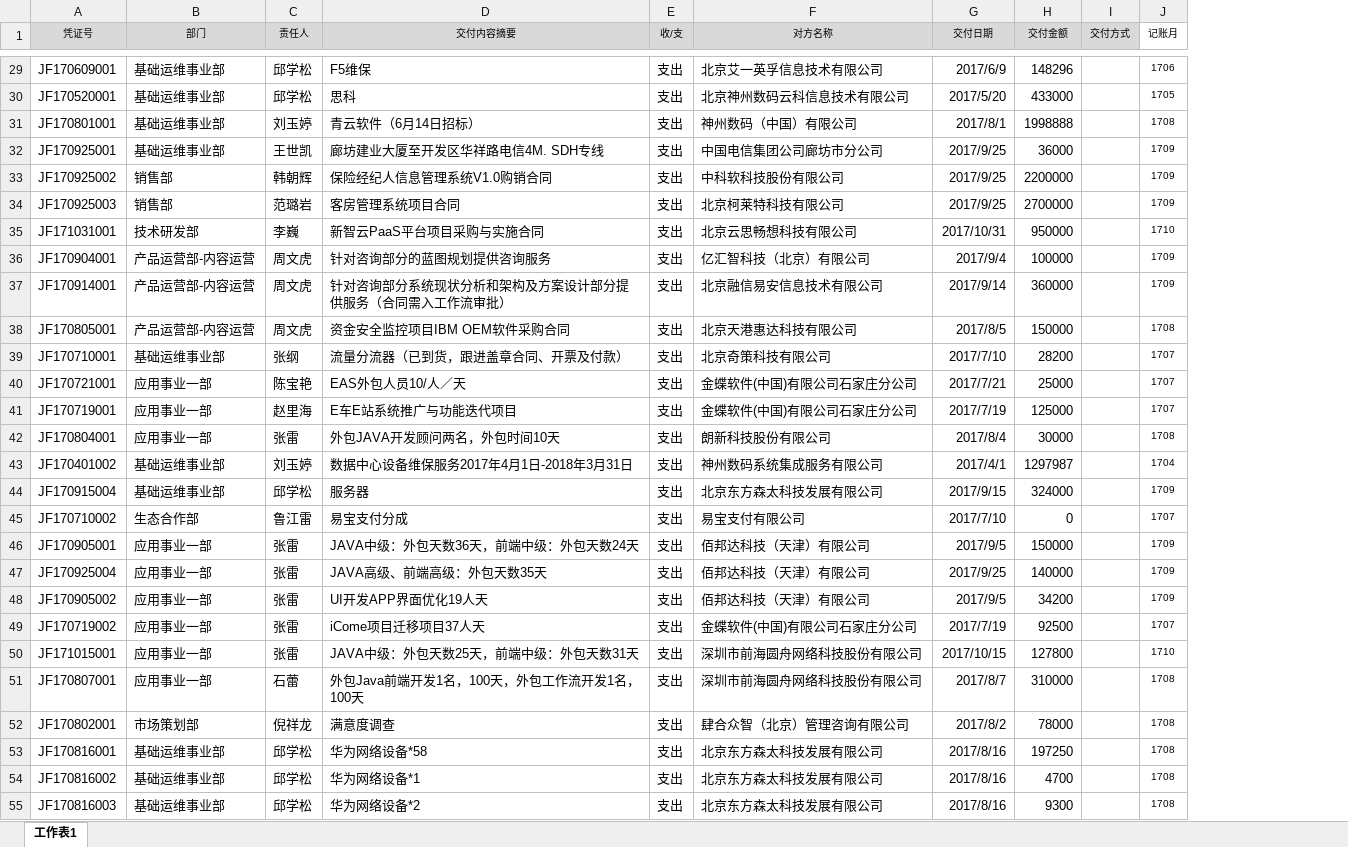
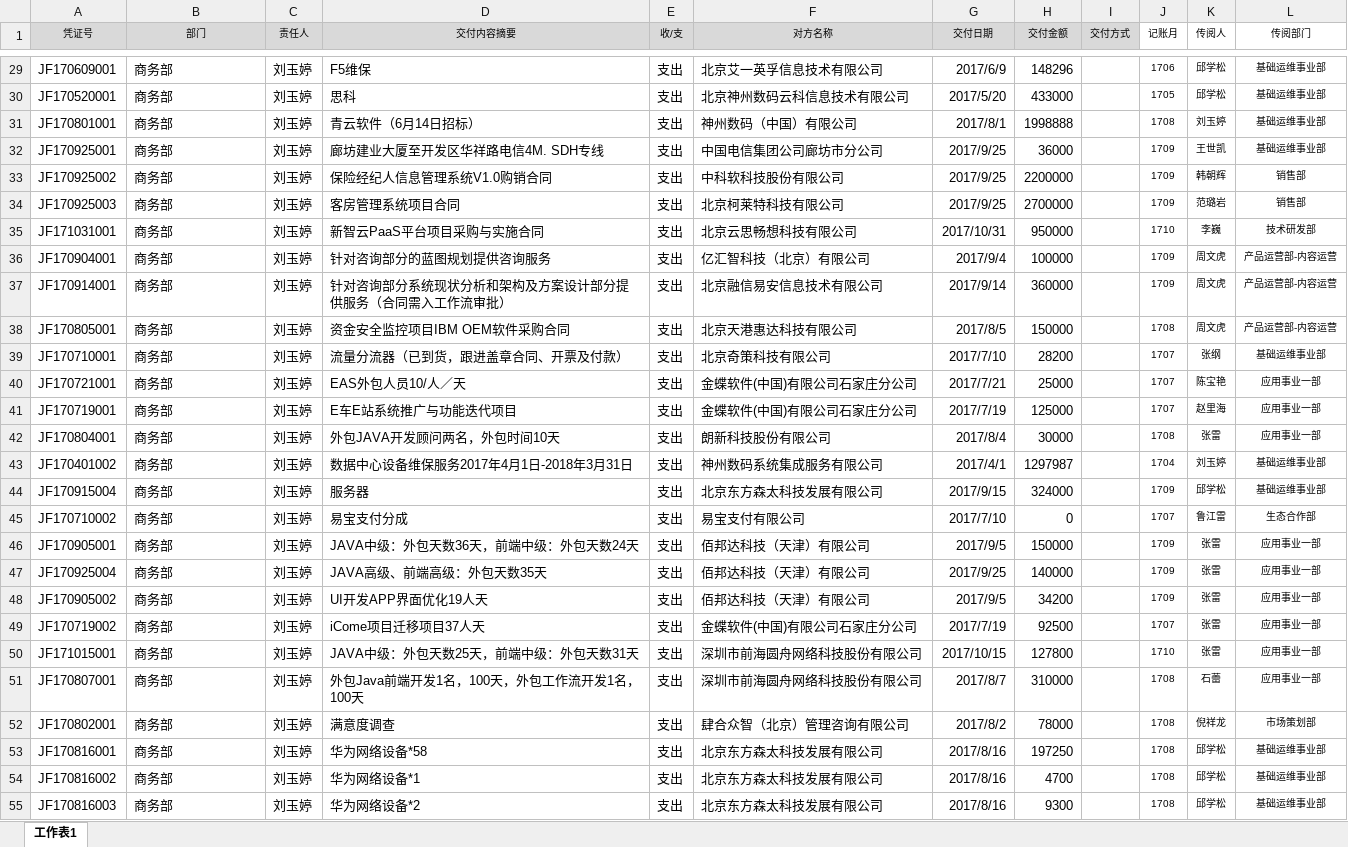
Before and after one commit to wanghuan43/bo, an Excel workbook: uploads/default/acceptance.xlsx, sheet 工作表1, drawn as a sheet; only a part is shown, gaps mark what is left out; values as stored, in another font and other column widths than the file's, no borders; the diff covers the shown part only; the diff names each change by its address in the sheet, - before the commit and + after, or states it on an @@ line.

```diff
--- a/uploads/default/acceptance.xlsx (sheet 工作表1)
+++ b/uploads/default/acceptance.xlsx (sheet 工作表1)
+column K (传阅人), rows 29-55: 邱学松 | 邱学松 | 刘玉婷 | 王世凯 | 韩朝辉 | 范璐岩 | 李巍 | 周文虎 | 周文虎 | 周文虎 | 张纲 | 陈宝艳 | 赵里海 | 张雷 | 刘玉婷 | 邱学松 | 鲁江雷 | 张雷 | 张雷 | 张雷 | 张雷 | 张雷 | 石蕾 | 倪祥龙 | 邱学松 | 邱学松 | 邱学松
+column L (传阅部门), rows 29-55: 基础运维事业部 | 基础运维事业部 | 基础运维事业部 | 基础运维事业部 | 销售部 | 销售部 | 技术研发部 | 产品运营部-内容运营 | 产品运营部-内容运营 | 产品运营部-内容运营 | 基础运维事业部 | 应用事业一部 | 应用事业一部 | 应用事业一部 | 基础运维事业部 | 基础运维事业部 | 生态合作部 | 应用事业一部 | 应用事业一部 | 应用事业一部 | 应用事业一部 | 应用事业一部 | 应用事业一部 | 市场策划部 | 基础运维事业部 | 基础运维事业部 | 基础运维事业部
-B29:B32 (部门): 基础运维事业部
+B29:B32 (部门): 商务部
-C29:C30 (责任人): 邱学松
+C29:C30 (责任人): 刘玉婷
-C32 (责任人): 王世凯
+C32 (责任人): 刘玉婷
-B33:B34 (部门): 销售部
+B33:B34 (部门): 商务部
-C33 (责任人): 韩朝辉
+C33 (责任人): 刘玉婷
-C34 (责任人): 范璐岩
+C34 (责任人): 刘玉婷
-B35 (部门): 技术研发部
+B35 (部门): 商务部
-C35 (责任人): 李巍
+C35 (责任人): 刘玉婷
-B36:B38 (部门): 产品运营部-内容运营
+B36:B38 (部门): 商务部
-C36:C38 (责任人): 周文虎
+C36:C38 (责任人): 刘玉婷
-B39 (部门): 基础运维事业部
+B39 (部门): 商务部
-C39 (责任人): 张纲
+C39 (责任人): 刘玉婷
-B40:B42 (部门): 应用事业一部
+B40:B42 (部门): 商务部
-C40 (责任人): 陈宝艳
+C40 (责任人): 刘玉婷
-C41 (责任人): 赵里海
+C41 (责任人): 刘玉婷
-C42 (责任人): 张雷
+C42 (责任人): 刘玉婷
-B43:B44 (部门): 基础运维事业部
+B43:B44 (部门): 商务部
-C44 (责任人): 邱学松
+C44 (责任人): 刘玉婷
-B45 (部门): 生态合作部
+B45 (部门): 商务部
-C45 (责任人): 鲁江雷
+C45 (责任人): 刘玉婷
-B46:B51 (部门): 应用事业一部
+B46:B51 (部门): 商务部
-C46:C50 (责任人): 张雷
+C46:C50 (责任人): 刘玉婷
-C51 (责任人): 石蕾
+C51 (责任人): 刘玉婷
-B52 (部门): 市场策划部
+B52 (部门): 商务部
-C52 (责任人): 倪祥龙
+C52 (责任人): 刘玉婷
-B53:B55 (部门): 基础运维事业部
+B53:B55 (部门): 商务部
-C53:C55 (责任人): 邱学松
+C53:C55 (责任人): 刘玉婷
```
Also changed, not shown: 151 edited cells elsewhere in this sheet, uploads/default/contract1202.xlsx, uploads/default/orders.xlsx, 6 other files.
